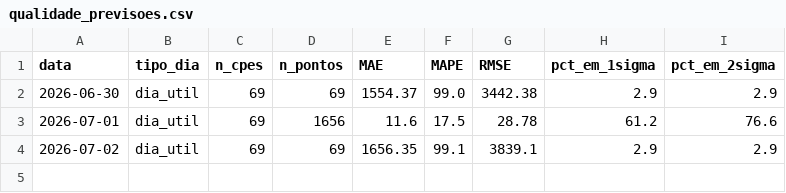
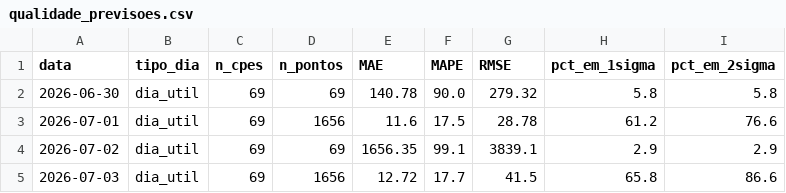
Before and after one commit to CarolBrandak/ts-anomaly-detection-dissertation, a CSV file: results/realtime/analysis/qualidade_previsoes.csv, drawn as a sheet.

```diff
--- a/results/realtime/analysis/qualidade_previsoes.csv
+++ b/results/realtime/analysis/qualidade_previsoes.csv
@@ -1,4 +1,5 @@
 data,tipo_dia,n_cpes,n_pontos,MAE,MAPE,RMSE,pct_em_1sigma,pct_em_2sigma
-2026-06-30,dia_util,69,69,1554.37,99.0,3442.38,2.9,2.9
+2026-06-30,dia_util,69,69,140.78,90.0,279.32,5.8,5.8
 2026-07-01,dia_util,69,1656,11.6,17.5,28.78,61.2,76.6
 2026-07-02,dia_util,69,69,1656.35,99.1,3839.1,2.9,2.9
+2026-07-03,dia_util,69,1656,12.72,17.7,41.5,65.8,86.6
```
Also changed, not shown: 3 other files.
